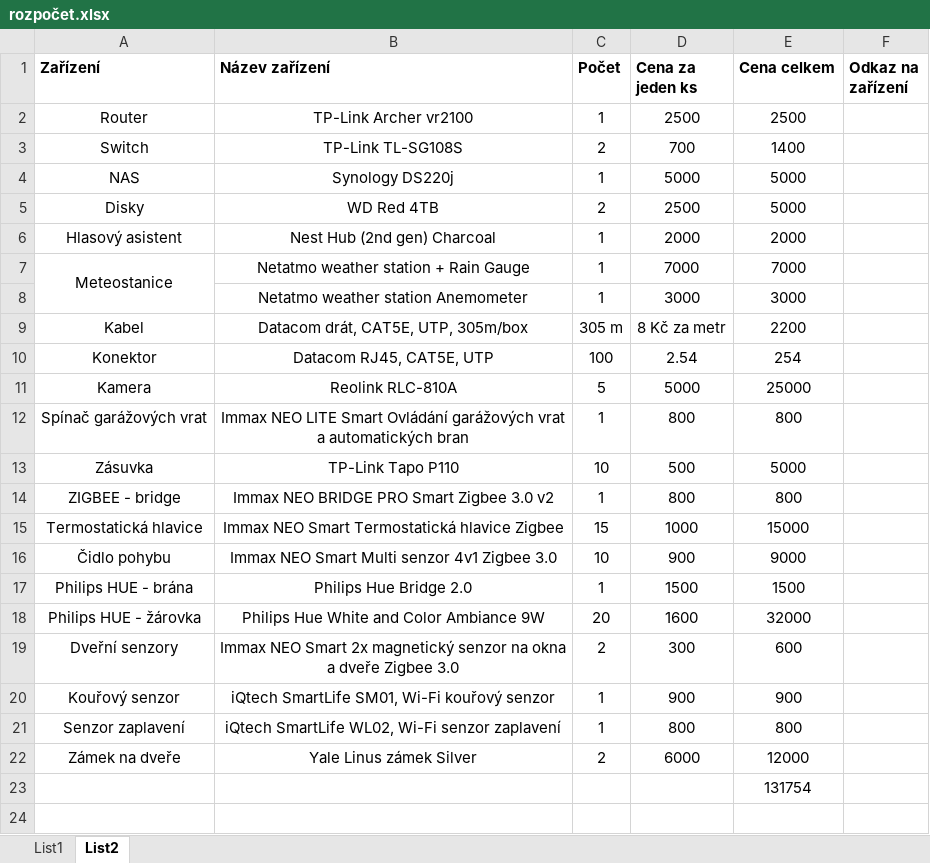
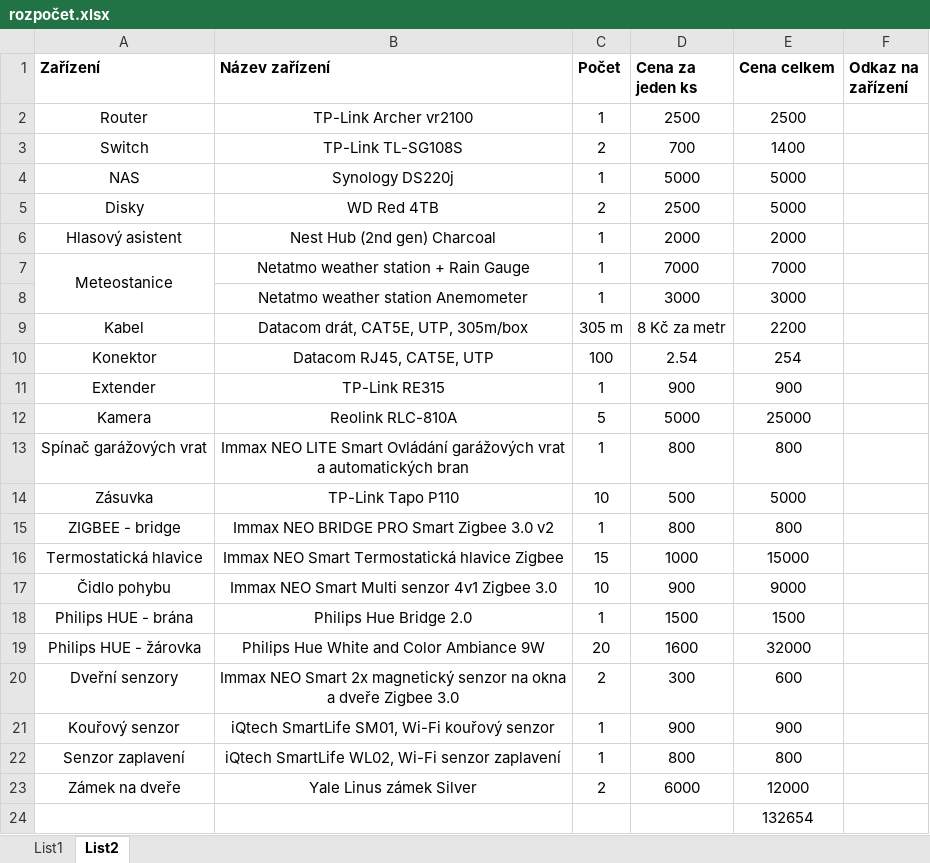
Before and after one commit to xatom01/Maturitni-prace, an Excel workbook: rozpočet.xlsx, sheet List2, drawn as a sheet; values as stored, in another font and other column widths than the file's, no borders; addresses are those after the commit; the diff names each change by its address in the sheet, - before the commit and + after, or states it on an @@ line.

```diff
--- a/rozpočet.xlsx (sheet List2)
+++ b/rozpočet.xlsx (sheet List2)
+row 11: Extender | TP-Link RE315 | 1 | 900 | 900
-E24 (Cena celkem): 131754
+E24 (Cena celkem): 132654
```
Also changed, not shown: formulas that keep their value, 1 other file.
